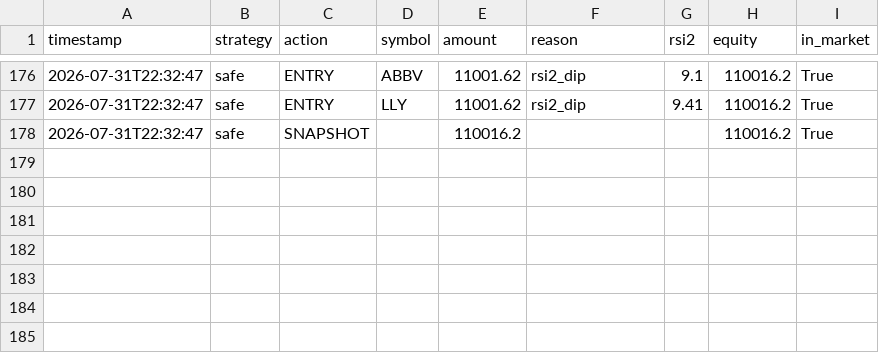
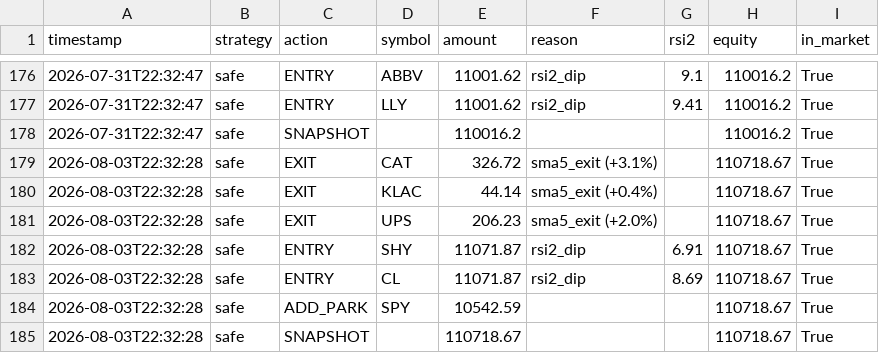
Before and after one commit to jonashaselhofer5-ship-it/Trader, a CSV file: data/journal.csv, drawn as a sheet; only a part is shown, gaps mark what is left out.

```diff
--- a/data/journal.csv
+++ b/data/journal.csv
@@ -178 +178,8 @@ timestamp,strategy,action,symbol,amount,reason,rsi2,equity,in_market
 2026-07-31T22:32:47,safe,SNAPSHOT,,110016.2,,,110016.2,True
+2026-08-03T22:32:28,safe,EXIT,CAT,326.72,sma5_exit (+3.1%),,110718.67,True
+2026-08-03T22:32:28,safe,EXIT,KLAC,44.14,sma5_exit (+0.4%),,110718.67,True
+2026-08-03T22:32:28,safe,EXIT,UPS,206.23,sma5_exit (+2.0%),,110718.67,True
+2026-08-03T22:32:28,safe,ENTRY,SHY,11071.87,rsi2_dip,6.91,110718.67,True
+2026-08-03T22:32:28,safe,ENTRY,CL,11071.87,rsi2_dip,8.69,110718.67,True
+2026-08-03T22:32:28,safe,ADD_PARK,SPY,10542.59,,,110718.67,True
+2026-08-03T22:32:28,safe,SNAPSHOT,,110718.67,,,110718.67,True
```
Also changed, not shown: 1 other file.
